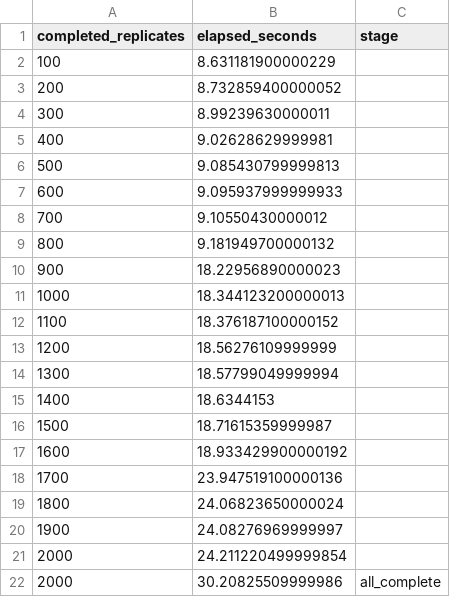
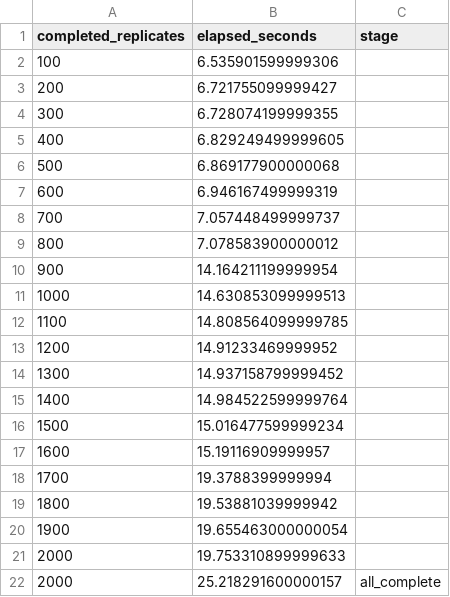
Before and after one commit to Aufpa33en/Celianbei-A, a CSV file: result/q2/03_formal_validation/runtime_checkpoints.csv, drawn as a sheet.

```diff
--- a/result/q2/03_formal_validation/runtime_checkpoints.csv
+++ b/result/q2/03_formal_validation/runtime_checkpoints.csv
@@ -1,22 +1,22 @@
 completed_replicates,elapsed_seconds,stage
-100,8.631181900000229,
-200,8.732859400000052,
-300,8.99239630000011,
-400,9.02628629999981,
-500,9.085430799999813,
-600,9.095937999999933,
-700,9.10550430000012,
-800,9.181949700000132,
-900,18.22956890000023,
-1000,18.344123200000013,
-1100,18.376187100000152,
-1200,18.56276109999999,
-1300,18.57799049999994,
-1400,18.6344153,
-1500,18.71615359999987,
-1600,18.933429900000192,
-1700,23.947519100000136,
-1800,24.06823650000024,
-1900,24.08276969999997,
-2000,24.211220499999854,
-2000,30.20825509999986,all_complete
+100,6.535901599999306,
+200,6.721755099999427,
+300,6.728074199999355,
+400,6.829249499999605,
+500,6.869177900000068,
+600,6.946167499999319,
+700,7.057448499999737,
+800,7.078583900000012,
+900,14.164211199999954,
+1000,14.630853099999513,
+1100,14.808564099999785,
+1200,14.91233469999952,
+1300,14.937158799999452,
+1400,14.984522599999764,
+1500,15.016477599999234,
+1600,15.19116909999957,
+1700,19.3788399999994,
+1800,19.53881039999942,
+1900,19.655463000000054,
+2000,19.753310899999633,
+2000,25.218291600000157,all_complete
```
Also changed, not shown: result/q2/03_formal_validation/formal_model_decision.csv, result/q2/03_formal_validation/permutation_test_summary.csv, 13 other files.
